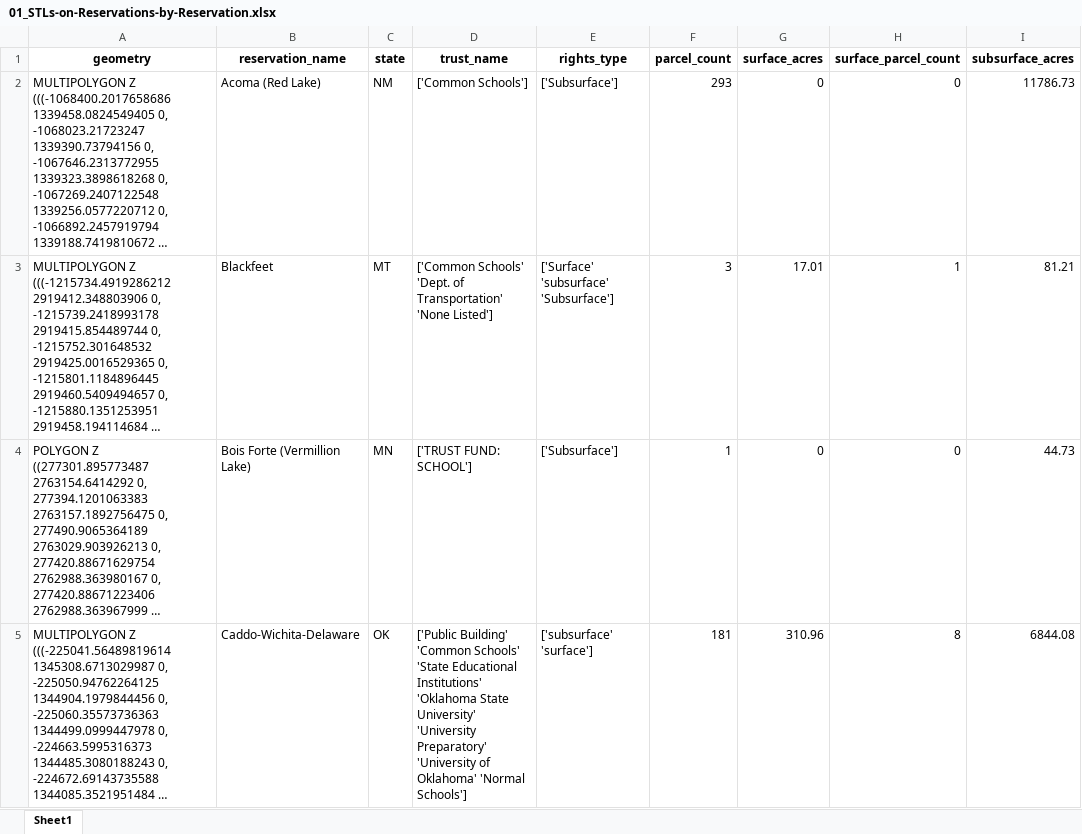
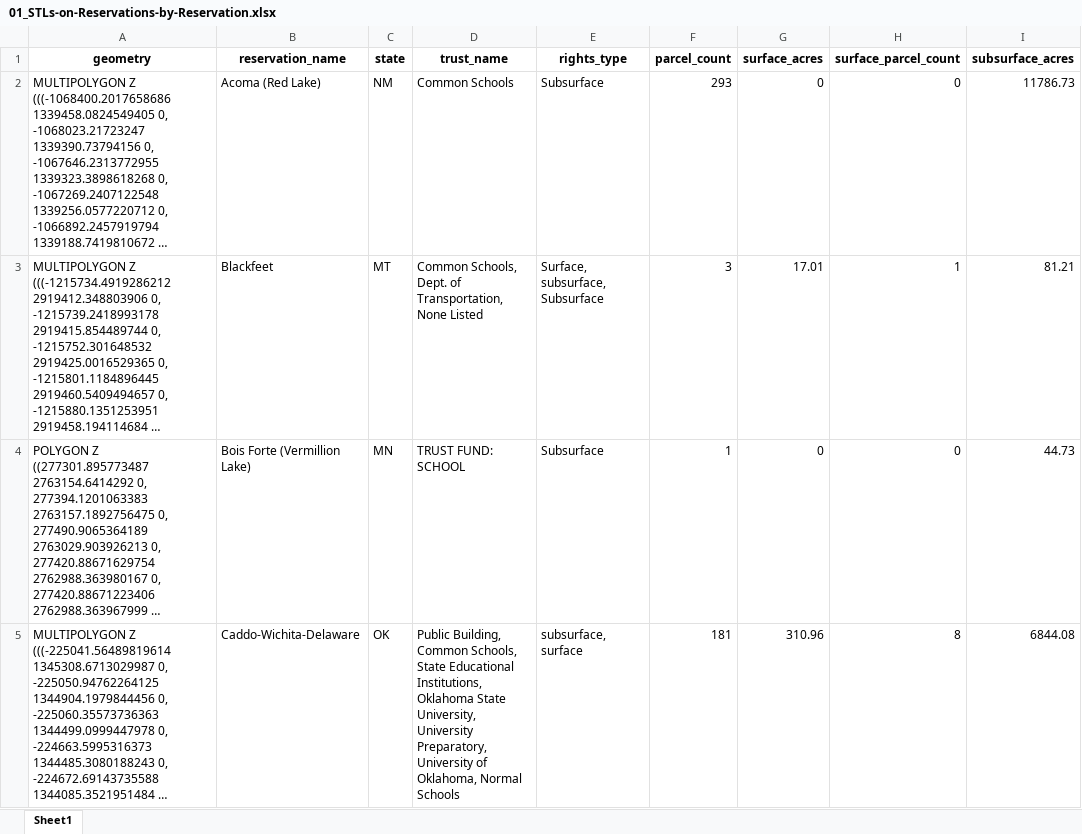
Before and after one commit to Grist-Data-Desk/STLoR, an Excel workbook: public_data/05_Final-Dataset/01_STLs-on-Reservations-by-Reservation.xlsx, sheet Sheet1, drawn as a sheet; only a part is shown; long unchanged cells end in …; values as stored, in another font and other column widths than the file's, no borders; ↵ is a line break in a cell; the diff covers the shown part only; the diff names each change by its address in the sheet, - before the commit and + after, or states it on an @@ line.

Commit message:
fix: Stringify trust_name and rights_type aggregations.

```diff
--- a/public_data/05_Final-Dataset/01_STLs-on-Reservations-by-Reservation.xlsx (sheet Sheet1)
+++ b/public_data/05_Final-Dataset/01_STLs-on-Reservations-by-Reservation.xlsx (sheet Sheet1)
-D2 (trust_name): ['Common Schools']
+D2 (trust_name): Common Schools
-E2 (rights_type): ['Subsurface']
+E2 (rights_type): Subsurface
-D3 (trust_name): ['Common Schools' 'Dept. of Transportation' 'None Listed']
+D3 (trust_name): Common Schools, Dept. of Transportation, None Listed
-E3 (rights_type): ['Surface' 'subsurface' 'Subsurface']
+E3 (rights_type): Surface, subsurface, Subsurface
-D4 (trust_name): ['TRUST FUND: SCHOOL']
+D4 (trust_name): TRUST FUND: SCHOOL
-E4 (rights_type): ['Subsurface']
+E4 (rights_type): Subsurface
-D5 (trust_name): ['Public Building' 'Common Schools' 'State Educational Institutions' ↵ 'Oklahoma State University' 'University Preparatory' ↵ 'University of Oklahoma' 'Normal Schools']
+D5 (trust_name): Public Building, Common Schools, State Educational Institutions, Oklahoma State University, University Preparatory, University of Oklahoma, Normal Schools
-E5 (rights_type): ['subsurface' 'surface']
+E5 (rights_type): subsurface, surface
```
Also changed, not shown: 152 edited cells elsewhere in this sheet, 4 other files.
